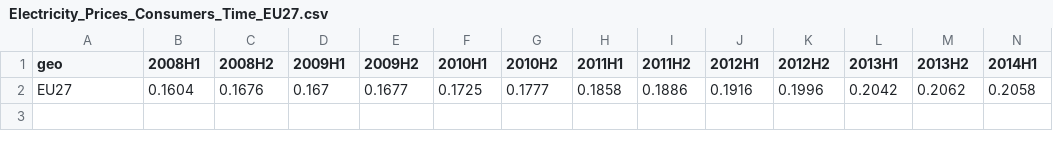
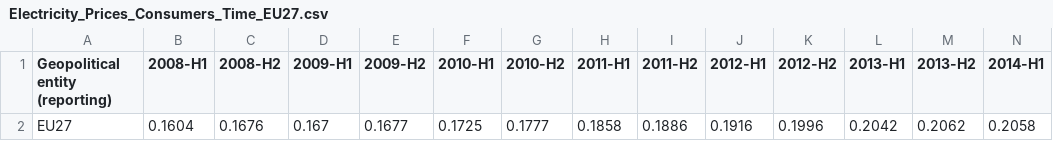
Before and after one commit to Qery-Data/Energy, a CSV file: data/Electricity_Prices_Consumers_Time_EU27.csv, drawn as a sheet; only a part is shown; the diff covers the shown part only; the diff names each change by its address in the sheet, - before the commit and + after, or states it on an @@ line.

Commit message:
Latest data: Thu Feb  2 20:30:03 UTC 2023

```diff
--- a/data/Electricity_Prices_Consumers_Time_EU27.csv
+++ b/data/Electricity_Prices_Consumers_Time_EU27.csv
-A1: geo
+A1: Geopolitical entity (reporting)
-B1: 2008H1
+B1: 2008-H1
-C1: 2008H2
+C1: 2008-H2
-D1: 2009H1
+D1: 2009-H1
-E1: 2009H2
+E1: 2009-H2
-F1: 2010H1
+F1: 2010-H1
-G1: 2010H2
+G1: 2010-H2
-H1: 2011H1
+H1: 2011-H1
-I1: 2011H2
+I1: 2011-H2
-J1: 2012H1
+J1: 2012-H1
-K1: 2012H2
+K1: 2012-H2
-L1: 2013H1
+L1: 2013-H1
-M1: 2013H2
+M1: 2013-H2
-N1: 2014H1
+N1: 2014-H1
```
Also changed, not shown: 16 edited cells elsewhere in this file, data/Electricity_Prices_Consumers_Change_Europe.csv, data/Electricity_Prices_Consumers_Latest_Europe.csv, 8 other files.
